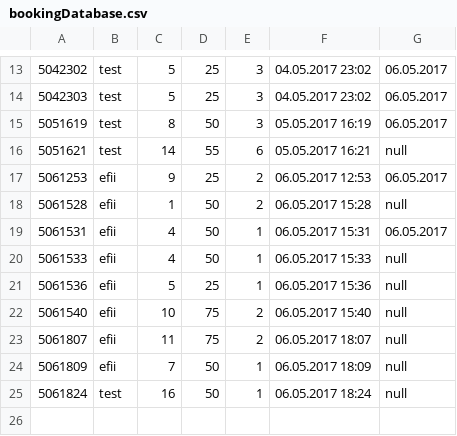
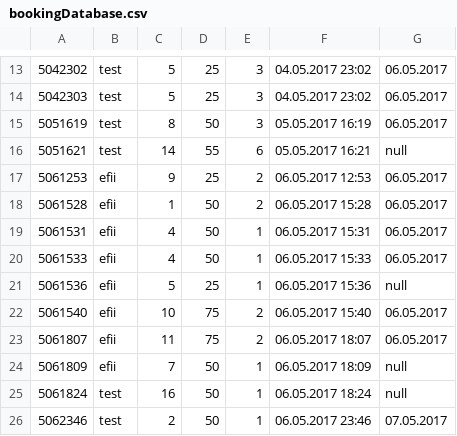
Before and after one commit to Fridakohla/JavaBikes, a CSV file: bookingDatabase.csv, drawn as a sheet; only a part is shown, gaps mark what is left out.

Commit message:
tests and small corrections

```diff
--- a/bookingDatabase.csv
+++ b/bookingDatabase.csv
@@ -17,9 +17,10 @@
 5061253;efii;9;25;2;06.05.2017 12:53;06.05.2017
-5061528;efii;1;50;2;06.05.2017 15:28;null
+5061528;efii;1;50;2;06.05.2017 15:28;06.05.2017
 5061531;efii;4;50;1;06.05.2017 15:31;06.05.2017
-5061533;efii;4;50;1;06.05.2017 15:33;null
+5061533;efii;4;50;1;06.05.2017 15:33;06.05.2017
 5061536;efii;5;25;1;06.05.2017 15:36;null
-5061540;efii;10;75;2;06.05.2017 15:40;null
-5061807;efii;11;75;2;06.05.2017 18:07;null
+5061540;efii;10;75;2;06.05.2017 15:40;06.05.2017
+5061807;efii;11;75;2;06.05.2017 18:07;06.05.2017
 5061809;efii;7;50;1;06.05.2017 18:09;null
 5061824;test;16;50;1;06.05.2017 18:24;null
+5062346;test;2;50;1;06.05.2017 23:46;07.05.2017
```
Also changed, not shown: customer.csv, 4 other files.
